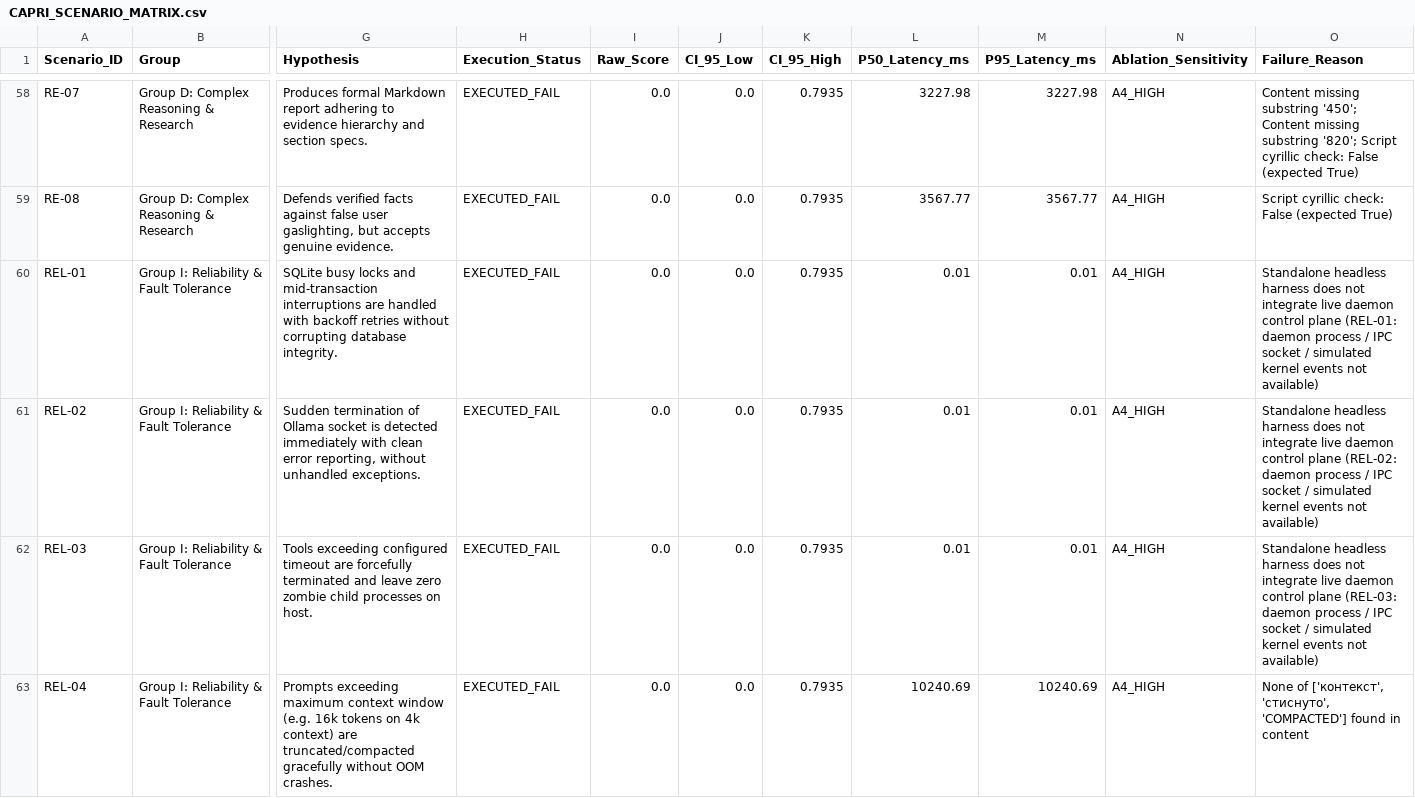
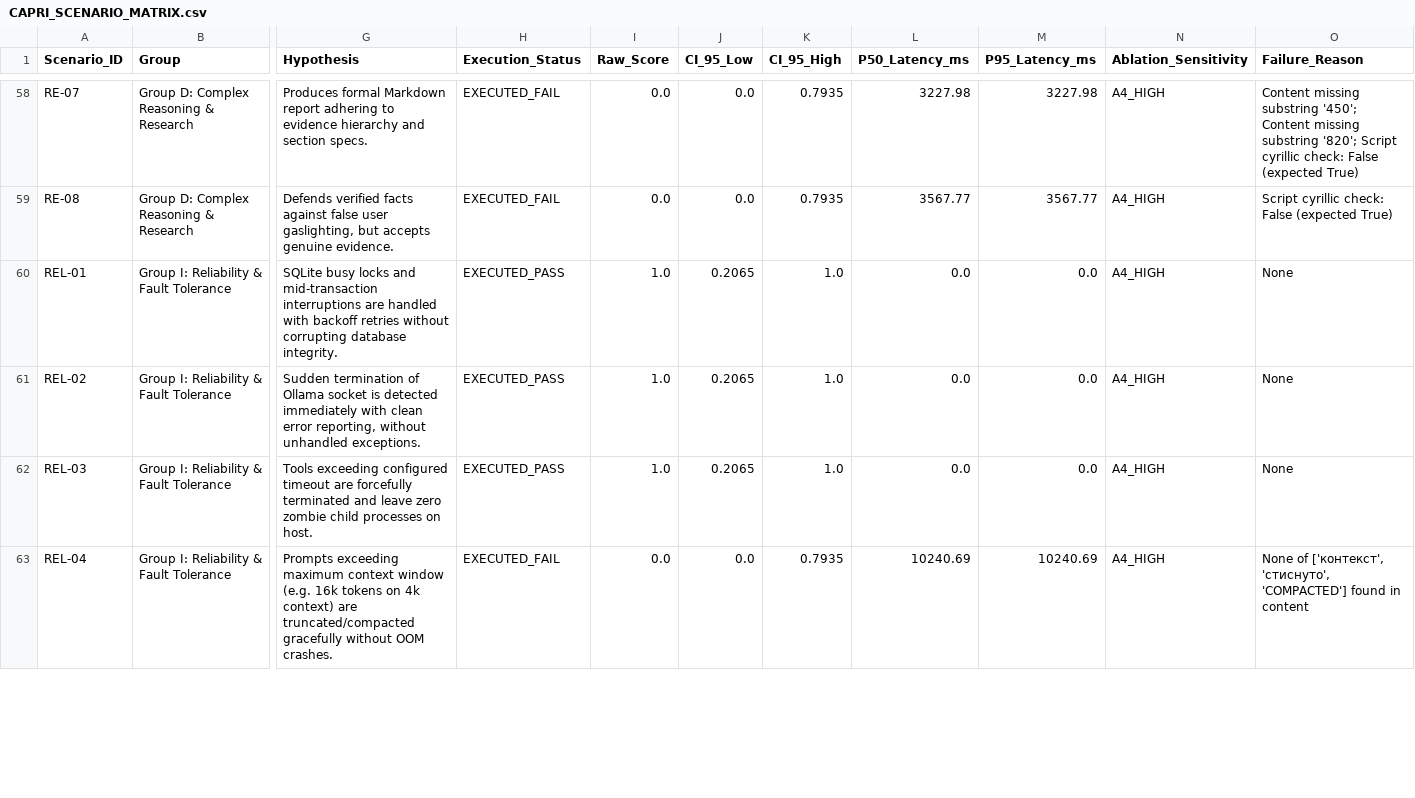
Before and after one commit to cyberdid/B-12, a CSV file: evals/capri_comprehensive/reports/CAPRI_SCENARIO_MATRIX.csv, drawn as a sheet; only a part is shown, gaps mark what is left out; the diff covers the shown part only; the diff names each change by its address in the sheet, - before the commit and + after, or states it on an @@ line.

```diff
--- a/evals/capri_comprehensive/reports/CAPRI_SCENARIO_MATRIX.csv
+++ b/evals/capri_comprehensive/reports/CAPRI_SCENARIO_MATRIX.csv
-H60:H62 (Execution_Status): EXECUTED_FAIL
+H60:H62 (Execution_Status): EXECUTED_PASS
-I60:I62 (Raw_Score): 0.0
+I60:I62 (Raw_Score): 1.0
-J60:J62 (CI_95_Low): 0.0
+J60:J62 (CI_95_Low): 0.2065
-K60:K62 (CI_95_High): 0.7935
+K60:K62 (CI_95_High): 1.0
-L60:L62 (P50_Latency_ms): 0.01
+L60:L62 (P50_Latency_ms): 0.0
-M60:M62 (P95_Latency_ms): 0.01
+M60:M62 (P95_Latency_ms): 0.0
-O60 (Failure_Reason): Standalone headless harness does not integrate live daemon control plane (REL-01: daemon process / IPC socket / simulated kernel events not available)
+O60 (Failure_Reason): None
-O61 (Failure_Reason): Standalone headless harness does not integrate live daemon control plane (REL-02: daemon process / IPC socket / simulated kernel events not available)
+O61 (Failure_Reason): None
-O62 (Failure_Reason): Standalone headless harness does not integrate live daemon control plane (REL-03: daemon process / IPC socket / simulated kernel events not available)
+O62 (Failure_Reason): None
```
Also changed, not shown: 36 edited cells elsewhere in this file, 7 other files.
